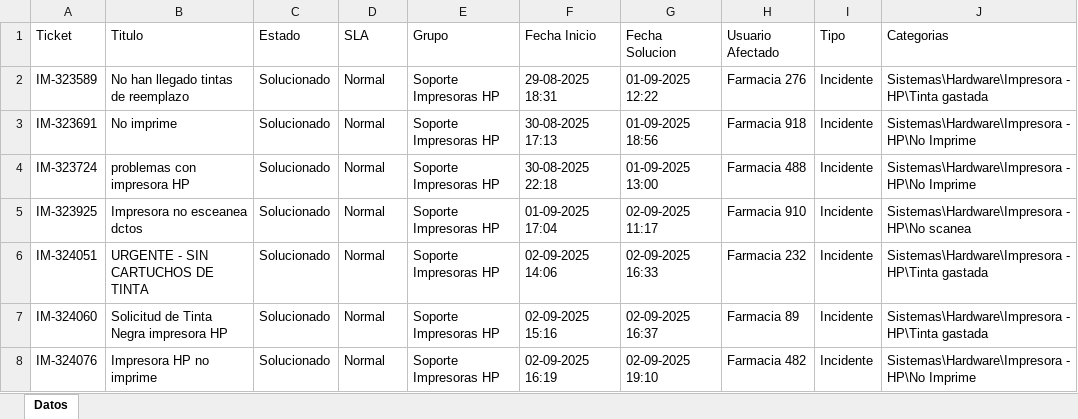
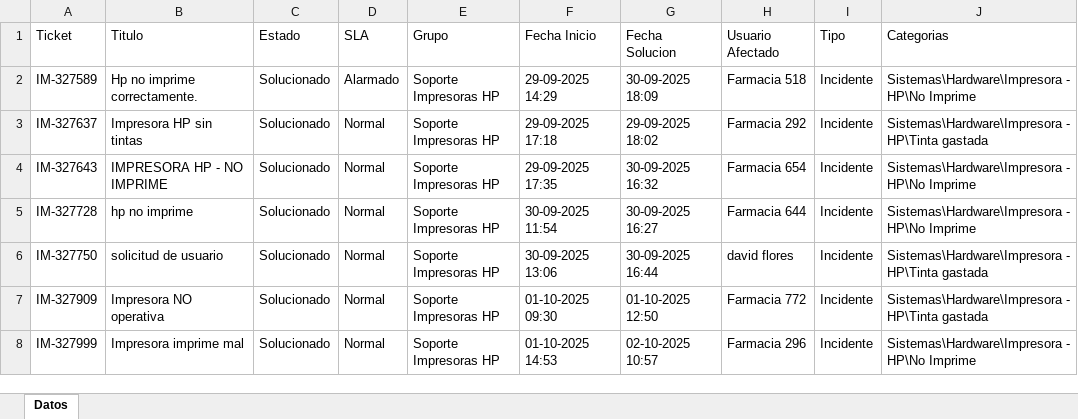
Before and after one commit to QuixoticAlter/Reportify, an Excel workbook: FASA/files/mda_export.xlsx, sheet Datos, drawn as a sheet; only a part is shown; values as stored, in another font and other column widths than the file's, no borders; removed rows and columns are numbered as before the commit, all else as after; the diff covers the shown part only; the diff names each change by its address in the sheet, - before the commit and + after, or states it on an @@ line.

```diff
--- a/FASA/files/mda_export.xlsx (sheet Datos)
+++ b/FASA/files/mda_export.xlsx (sheet Datos)
+row 2: IM-327589 | Hp no imprime correctamente. | Solucionado | Alarmado | Soporte Impresoras HP | 29-09-2025 14:29 | 30-09-2025 18:09 | Farmacia 518 | Incidente | Sistemas\Hardware\Impresora - HP\No Imprime
-A3 (Ticket): IM-323589
+A3 (Ticket): IM-327637
-B3 (Titulo): No han llegado tintas de reemplazo
+B3 (Titulo): Impresora HP sin tintas
-F3 (Fecha Inicio): 29-08-2025 18:31
+F3 (Fecha Inicio): 29-09-2025 17:18
-G3 (Fecha Solucion): 01-09-2025 12:22
+G3 (Fecha Solucion): 29-09-2025 18:02
-H3 (Usuario Afectado): Farmacia 276
+H3 (Usuario Afectado): Farmacia 292
-A4 (Ticket): IM-323691
+A4 (Ticket): IM-327643
-B4 (Titulo): No imprime
+B4 (Titulo): IMPRESORA HP - NO IMPRIME
-F4 (Fecha Inicio): 30-08-2025 17:13
+F4 (Fecha Inicio): 29-09-2025 17:35
-G4 (Fecha Solucion): 01-09-2025 18:56
+G4 (Fecha Solucion): 30-09-2025 16:32
-H4 (Usuario Afectado): Farmacia 918
+H4 (Usuario Afectado): Farmacia 654
-A5 (Ticket): IM-323724
+A5 (Ticket): IM-327728
-B5 (Titulo): problemas con impresora HP
+B5 (Titulo): hp no imprime
-F5 (Fecha Inicio): 30-08-2025 22:18
+F5 (Fecha Inicio): 30-09-2025 11:54
-G5 (Fecha Solucion): 01-09-2025 13:00
+G5 (Fecha Solucion): 30-09-2025 16:27
-H5 (Usuario Afectado): Farmacia 488
+H5 (Usuario Afectado): Farmacia 644
-row 5: IM-323925 | Impresora no esceanea dctos | Solucionado | Normal | Soporte Impresoras HP | 01-09-2025 17:04 | 02-09-2025 11:17 | Farmacia 910 | Incidente | Sistemas\Hardware\Impresora - HP\No scanea
-A6 (Ticket): IM-324051
+A6 (Ticket): IM-327750
-B6 (Titulo): URGENTE - SIN CARTUCHOS DE TINTA
+B6 (Titulo): solicitud de usuario
-F6 (Fecha Inicio): 02-09-2025 14:06
+F6 (Fecha Inicio): 30-09-2025 13:06
-G6 (Fecha Solucion): 02-09-2025 16:33
+G6 (Fecha Solucion): 30-09-2025 16:44
-H6 (Usuario Afectado): Farmacia 232
+H6 (Usuario Afectado): david flores
-A7 (Ticket): IM-324060
+A7 (Ticket): IM-327909
-B7 (Titulo): Solicitud de Tinta Negra impresora HP
+B7 (Titulo): Impresora NO operativa
-F7 (Fecha Inicio): 02-09-2025 15:16
+F7 (Fecha Inicio): 01-10-2025 09:30
-G7 (Fecha Solucion): 02-09-2025 16:37
+G7 (Fecha Solucion): 01-10-2025 12:50
-H7 (Usuario Afectado): Farmacia 89
+H7 (Usuario Afectado): Farmacia 772
-A8 (Ticket): IM-324076
+A8 (Ticket): IM-327999
-B8 (Titulo): Impresora HP no imprime
+B8 (Titulo): Impresora imprime mal
-F8 (Fecha Inicio): 02-09-2025 16:19
+F8 (Fecha Inicio): 01-10-2025 14:53
-G8 (Fecha Solucion): 02-09-2025 19:10
+G8 (Fecha Solucion): 02-10-2025 10:57
-H8 (Usuario Afectado): Farmacia 482
+H8 (Usuario Afectado): Farmacia 296
```
Also changed, not shown: 1 added row and 57 edited cells elsewhere in this sheet, FASA/files/consumable_levels.xlsx, FASA/files/inventario.xlsx, 27 other files.
